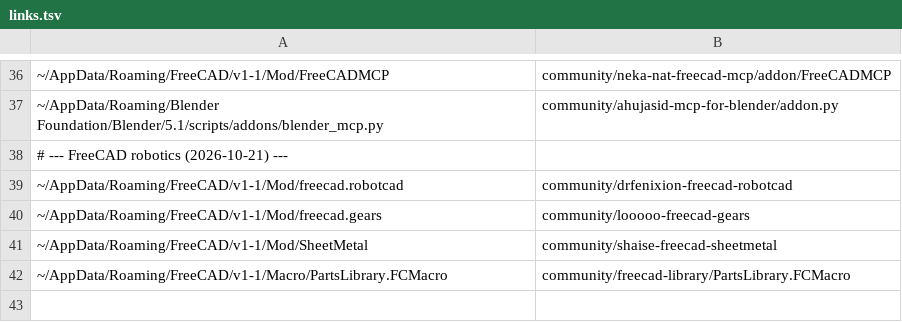
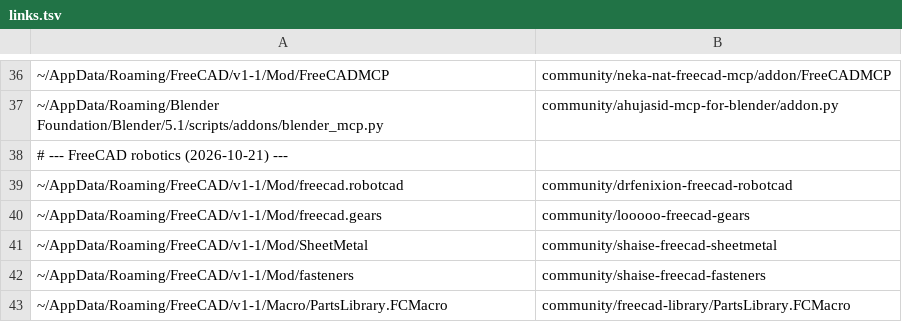
Before and after one commit to athanhtuan11/STLAB_Toolhub, a TSV file: claude-workspace/community/links.tsv, drawn as a sheet; only a part is shown, gaps mark what is left out; the diff names each change by its address in the sheet, - before the commit and + after, or states it on an @@ line.

```diff
--- a/claude-workspace/community/links.tsv
+++ b/claude-workspace/community/links.tsv
+row 42: ~/AppData/Roaming/FreeCAD/v1-1/Mod/fasteners | community/shaise-freecad-fasteners
```
Also changed, not shown: claude-workspace/community/pins.tsv, 4 other files.
